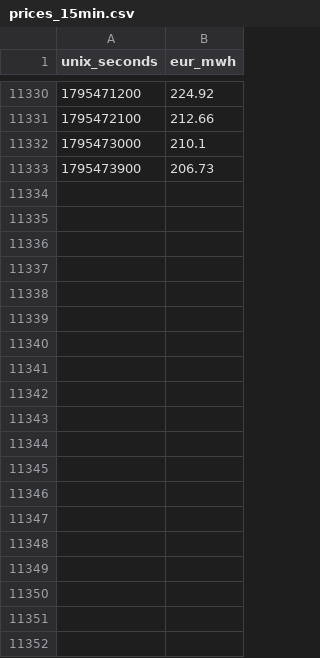
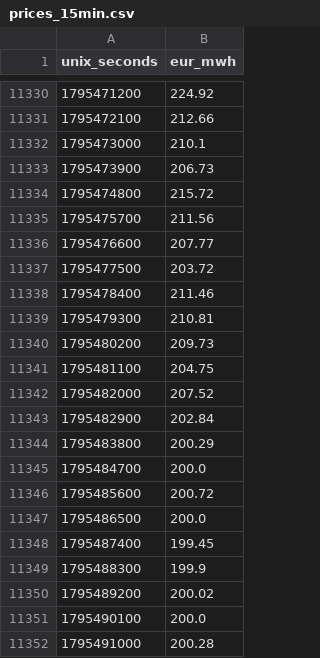
Before and after one commit to vulevu228/StrompreisPlaner, a CSV file: data/prices_15min.csv, drawn as a sheet; only a part is shown, gaps mark what is left out; the diff covers the shown part only.

```diff
--- a/data/prices_15min.csv
+++ b/data/prices_15min.csv
@@ -11333 +11333,20 @@ unix_seconds,eur_mwh
 1795473900,206.73
+1795474800,215.72
+1795475700,211.56
+1795476600,207.77
+1795477500,203.72
+1795478400,211.46
+1795479300,210.81
+1795480200,209.73
+1795481100,204.75
+1795482000,207.52
+1795482900,202.84
+1795483800,200.29
+1795484700,200.0
+1795485600,200.72
+1795486500,200.0
+1795487400,199.45
+1795488300,199.9
+1795489200,200.02
+1795490100,200.0
+1795491000,200.28
```
Also changed, not shown: 77 added rows elsewhere in this file, 2 other files.
